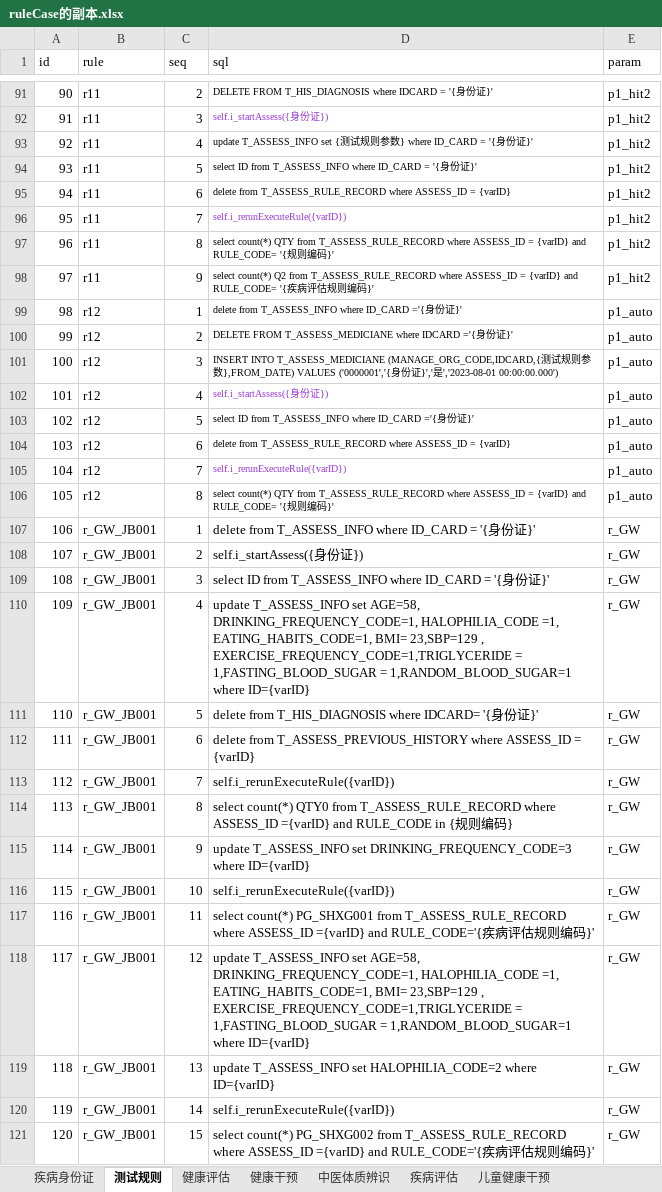
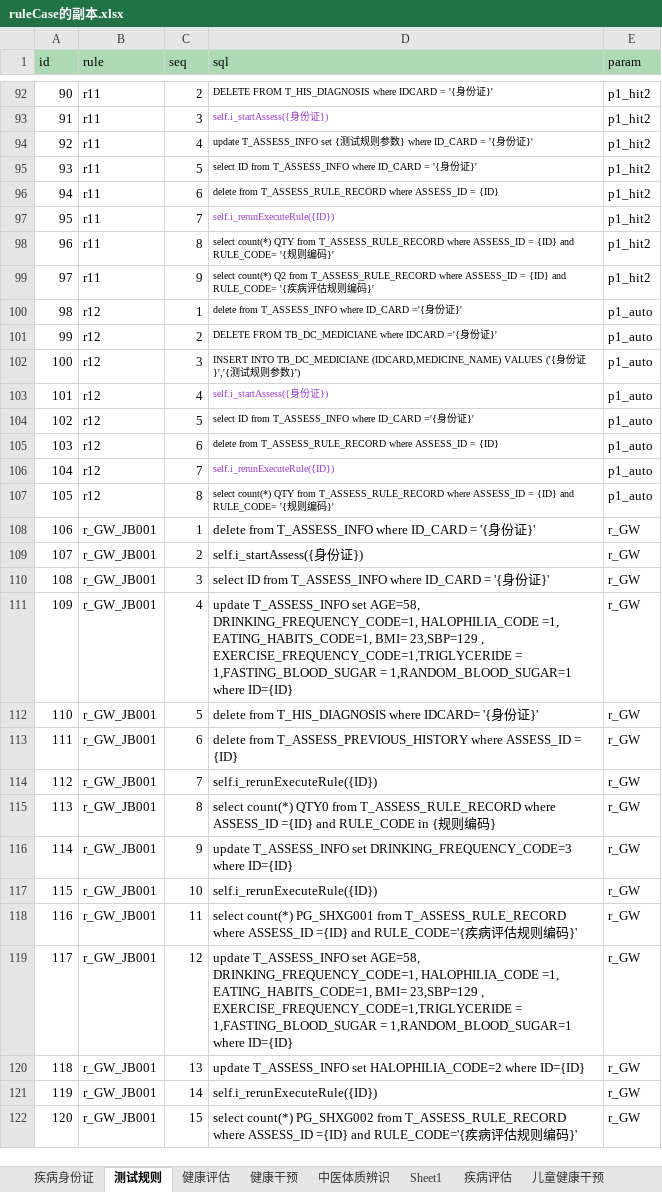
Before and after one commit to skducn/project, an Excel workbook: instance/zyjk/CHC/rule/bak/ruleCase的副本.xlsx, sheet 测试规则, drawn as a sheet; only a part is shown, gaps mark what is left out; values as stored, in another font and other column widths than the file's, no borders; addresses are those after the commit; the diff covers the shown part only; the diff names each change by its address in the sheet, - before the commit and + after, or states it on an @@ line.

```diff
--- a/instance/zyjk/CHC/rule/bak/ruleCase的副本.xlsx (sheet 测试规则)
+++ b/instance/zyjk/CHC/rule/bak/ruleCase的副本.xlsx (sheet 测试规则)
+sheet tab: Sheet1
-A1:E1 fill: none
+A1:E1 fill: #AEDAB3
-D96 (sql): …ASSESS_ID = {varID}
+D96 (sql): …ASSESS_ID = {ID}
-D97 (sql): self.i_rerunExecuteRule({varID})
+D97 (sql): self.i_rerunExecuteRule({ID})
-D98 (sql): …ASSESS_ID = {varID} and RULE_CODE=…
+D98 (sql): …ASSESS_ID = {ID} and RULE_CODE=…
-D99 (sql): …ASSESS_ID = {varID} and RULE_CODE=…
+D99 (sql): …ASSESS_ID = {ID} and RULE_CODE=…
-D101 (sql): DELETE FROM T_ASSESS_MEDICIANE where IDCARD…
+D101 (sql): DELETE FROM TB_DC_MEDICIANE where IDCARD…
-D102 (sql): INSERT INTO T_ASSESS_MEDICIANE (MANAGE_ORG_CODE,IDCARD,{测试规则参数},FROM_DATE) VALUES ('0000001','{身份证}','是','2023-08-01 00:00:00.000')
+D102 (sql): INSERT INTO TB_DC_MEDICIANE (IDCARD,MEDICINE_NAME) VALUES ('{身份证}','{测试规则参数}')
-D105 (sql): …ASSESS_ID = {varID}
+D105 (sql): …ASSESS_ID = {ID}
-D106 (sql): self.i_rerunExecuteRule({varID})
+D106 (sql): self.i_rerunExecuteRule({ID})
-D107 (sql): …ASSESS_ID = {varID} and RULE_CODE=…
+D107 (sql): …ASSESS_ID = {ID} and RULE_CODE=…
-D111 (sql): …1,RANDOM_BLOOD_SUGAR=1 where ID={varID}
+D111 (sql): …1,RANDOM_BLOOD_SUGAR=1 where ID={ID}
-D113 (sql): …ASSESS_ID = {varID}
+D113 (sql): …ASSESS_ID = {ID}
-D114 (sql): self.i_rerunExecuteRule({varID})
+D114 (sql): self.i_rerunExecuteRule({ID})
-D115 (sql): …where ASSESS_ID ={varID} and RULE_CODE…
+D115 (sql): …where ASSESS_ID ={ID} and RULE_CODE…
-D116 (sql): …DRINKING_FREQUENCY_CODE=3 where ID={varID}
+D116 (sql): …DRINKING_FREQUENCY_CODE=3 where ID={ID}
-D117 (sql): self.i_rerunExecuteRule({varID})
+D117 (sql): self.i_rerunExecuteRule({ID})
-D118 (sql): …where ASSESS_ID ={varID} and RULE_CODE='{…
+D118 (sql): …where ASSESS_ID ={ID} and RULE_CODE='{…
-D119 (sql): …1,RANDOM_BLOOD_SUGAR=1 where ID={varID}
+D119 (sql): …1,RANDOM_BLOOD_SUGAR=1 where ID={ID}
-D120 (sql): …HALOPHILIA_CODE=2 where ID={varID}
+D120 (sql): …HALOPHILIA_CODE=2 where ID={ID}
-D121 (sql): self.i_rerunExecuteRule({varID})
+D121 (sql): self.i_rerunExecuteRule({ID})
-D122 (sql): …where ASSESS_ID ={varID} and RULE_CODE='{…
+D122 (sql): …where ASSESS_ID ={ID} and RULE_CODE='{…
```
Also changed, not shown: 1 added row, 278 edited cells and cell formats elsewhere in this sheet, sheet 健康评估, sheet 健康干预, sheet 儿童健康干预, sheet 疾病评估, sheet 中医体质辨识, sheet 疾病身份证, instance/zyjk/CHC/rule/ruleCase.xlsx, 27 other files.
